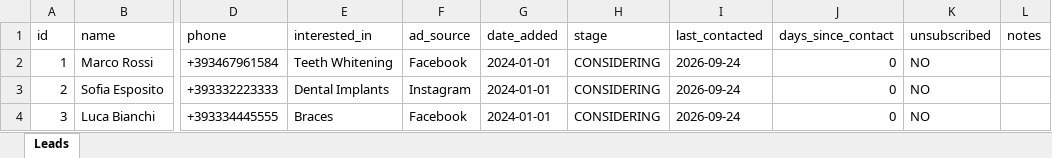
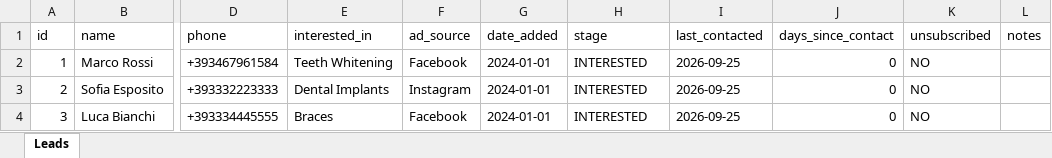
Before and after one commit to Francis-O-dev/Marketing-automation-agent, an Excel workbook: leads.xlsx, sheet Leads, drawn as a sheet; only a part is shown, gaps mark what is left out; values as stored, in another font and other column widths than the file's, no borders; the diff names each change by its address in the sheet, - before the commit and + after, or states it on an @@ line.

```diff
--- a/leads.xlsx (sheet Leads)
+++ b/leads.xlsx (sheet Leads)
-H2:H4 (stage): CONSIDERING
+H2:H4 (stage): INTERESTED
-I2:I4 (last_contacted): 2026-09-24
+I2:I4 (last_contacted): 2026-09-25
```
Also changed, not shown: 11 other files.
